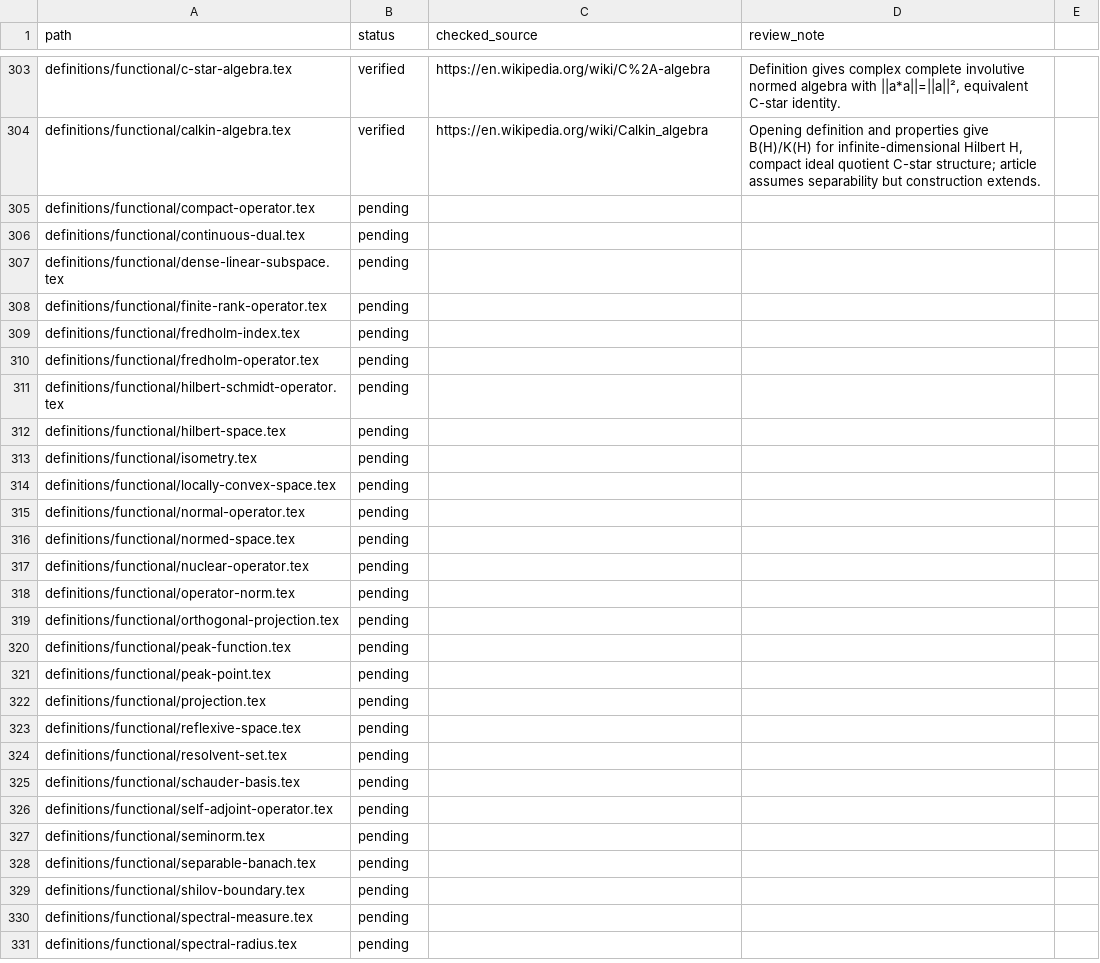
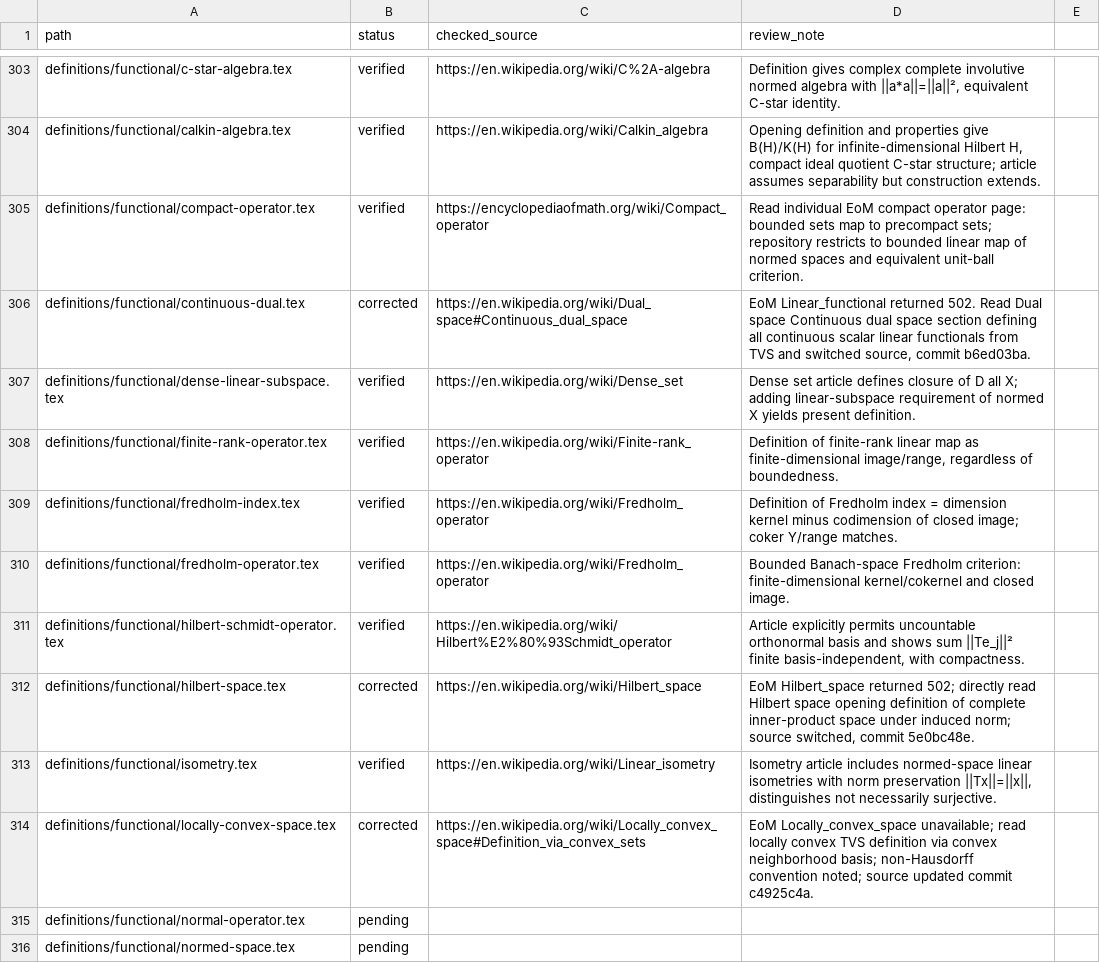
Before and after one commit to Zengez/mathDef, a CSV file: CITATION_AUDIT.csv, drawn as a sheet; only a part is shown, gaps mark what is left out; the shorter side is filled out with more unchanged rows.

Commit message:
CV65: verify ten functional sources and repair three inaccessible citations

```diff
--- a/CITATION_AUDIT.csv
+++ b/CITATION_AUDIT.csv
@@ -304,12 +304,12 @@ definitions/functional/c-star-algebra.tex,verified,"https://en.wikipedia.org/wik
 definitions/functional/calkin-algebra.tex,verified,"https://en.wikipedia.org/wiki/Calkin_algebra","Opening definition and properties give B(H)/K(H) for infinite-dimensional Hilbert H, compact ideal quotient C-star structure; article assumes separability but construction extends."
-definitions/functional/compact-operator.tex,pending,,
-definitions/functional/continuous-dual.tex,pending,,
-definitions/functional/dense-linear-subspace.tex,pending,,
-definitions/functional/finite-rank-operator.tex,pending,,
-definitions/functional/fredholm-index.tex,pending,,
-definitions/functional/fredholm-operator.tex,pending,,
-definitions/functional/hilbert-schmidt-operator.tex,pending,,
-definitions/functional/hilbert-space.tex,pending,,
-definitions/functional/isometry.tex,pending,,
-definitions/functional/locally-convex-space.tex,pending,,
+definitions/functional/compact-operator.tex,verified,"https://encyclopediaofmath.org/wiki/Compact_operator","Read individual EoM compact operator page: bounded sets map to precompact sets; repository restricts to bounded linear map of normed spaces and equivalent unit-ball criterion."
+definitions/functional/continuous-dual.tex,corrected,"https://en.wikipedia.org/wiki/Dual_space#Continuous_dual_space","EoM Linear_functional returned 502. Read Dual space Continuous dual space section defining all continuous scalar linear functionals from TVS and switched source, commit b6ed03ba."
+definitions/functional/dense-linear-subspace.tex,verified,"https://en.wikipedia.org/wiki/Dense_set","Dense set article defines closure of D all X; adding linear-subspace requirement of normed X yields present definition."
+definitions/functional/finite-rank-operator.tex,verified,"https://en.wikipedia.org/wiki/Finite-rank_operator","Definition of finite-rank linear map as finite-dimensional image/range, regardless of boundedness."
+definitions/functional/fredholm-index.tex,verified,"https://en.wikipedia.org/wiki/Fredholm_operator","Definition of Fredholm index = dimension kernel minus codimension of closed image; coker Y/range matches."
+definitions/functional/fredholm-operator.tex,verified,"https://en.wikipedia.org/wiki/Fredholm_operator","Bounded Banach-space Fredholm criterion: finite-dimensional kernel/cokernel and closed image."
+definitions/functional/hilbert-schmidt-operator.tex,verified,"https://en.wikipedia.org/wiki/Hilbert%E2%80%93Schmidt_operator","Article explicitly permits uncountable orthonormal basis and shows sum ||Te_j||² finite basis-independent, with compactness."
+definitions/functional/hilbert-space.tex,corrected,"https://en.wikipedia.org/wiki/Hilbert_space","EoM Hilbert_space returned 502; directly read Hilbert space opening definition of complete inner-product space under induced norm; source switched, commit 5e0bc48e."
+definitions/functional/isometry.tex,verified,"https://en.wikipedia.org/wiki/Linear_isometry","Isometry article includes normed-space linear isometries with norm preservation ||Tx||=||x||, distinguishes not necessarily surjective."
+definitions/functional/locally-convex-space.tex,corrected,"https://en.wikipedia.org/wiki/Locally_convex_space#Definition_via_convex_sets","EoM Locally_convex_space unavailable; read locally convex TVS definition via convex neighborhood basis; non-Hausdorff convention noted; source updated commit c4925c4a."
 definitions/functional/normal-operator.tex,pending,,
```
